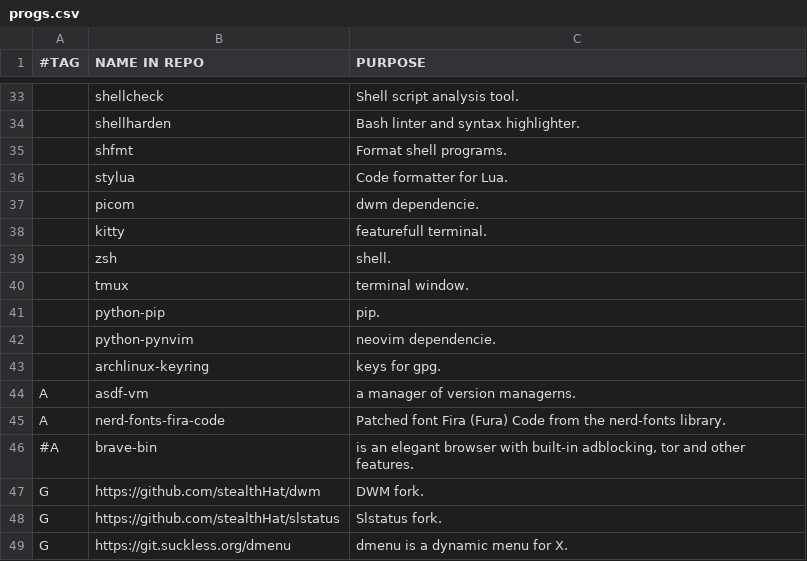
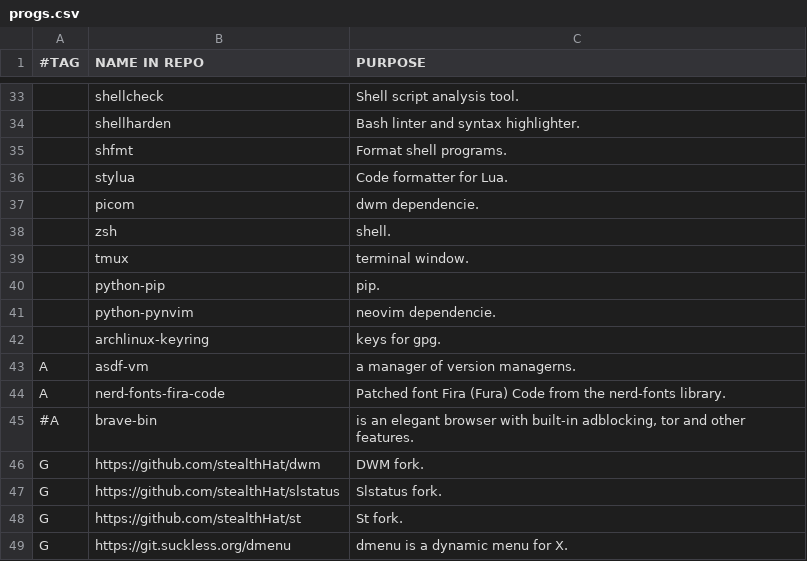
Before and after one commit to stealthHat/.dotfiles, a CSV file: install/progs.csv, drawn as a sheet; only a part is shown, gaps mark what is left out.

Commit message:
kitty removed and St added

```diff
--- a/install/progs.csv
+++ b/install/progs.csv
@@ -37,3 +37,2 @@
 ,picom,"dwm dependencie."
-,kitty,"featurefull terminal."
 ,zsh,"shell."
@@ -48,2 +47,3 @@ G,https://github.com/stealthHat/dwm, "DWM fork."
 G,https://github.com/stealthHat/slstatus, "Slstatus fork."
+G,https://github.com/stealthHat/st, "St fork."
 G,https://git.suckless.org/dmenu,"dmenu is a dynamic menu for X."
```
Also changed, not shown: 3 other files.
